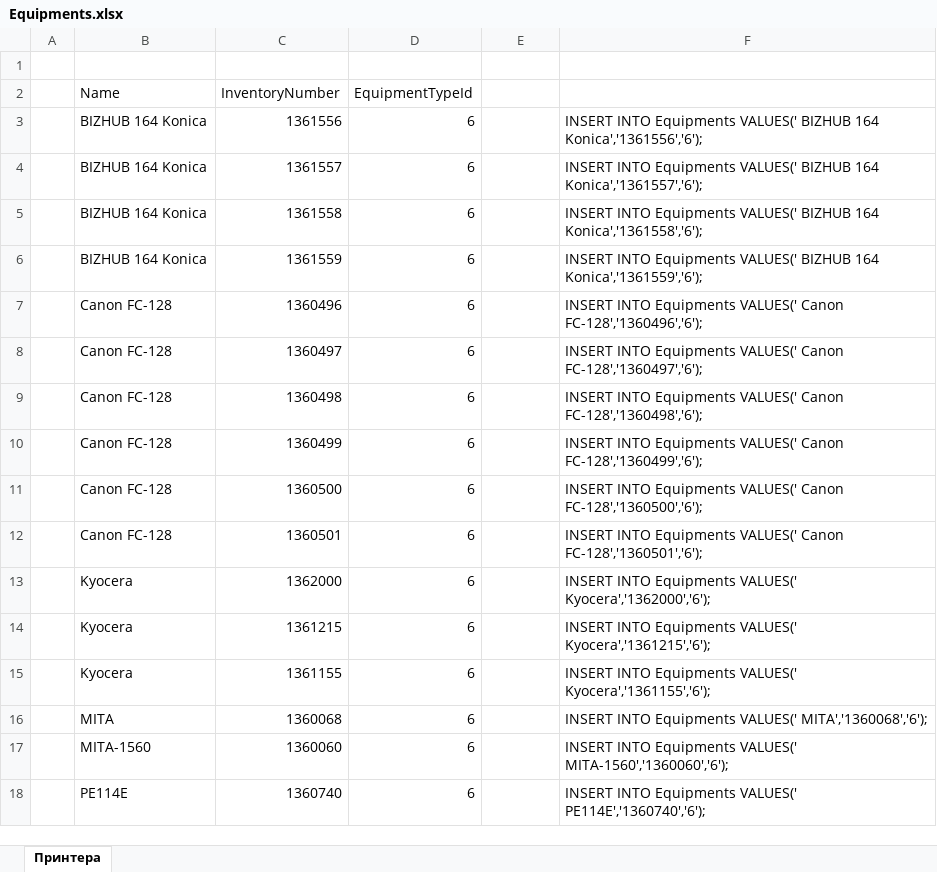
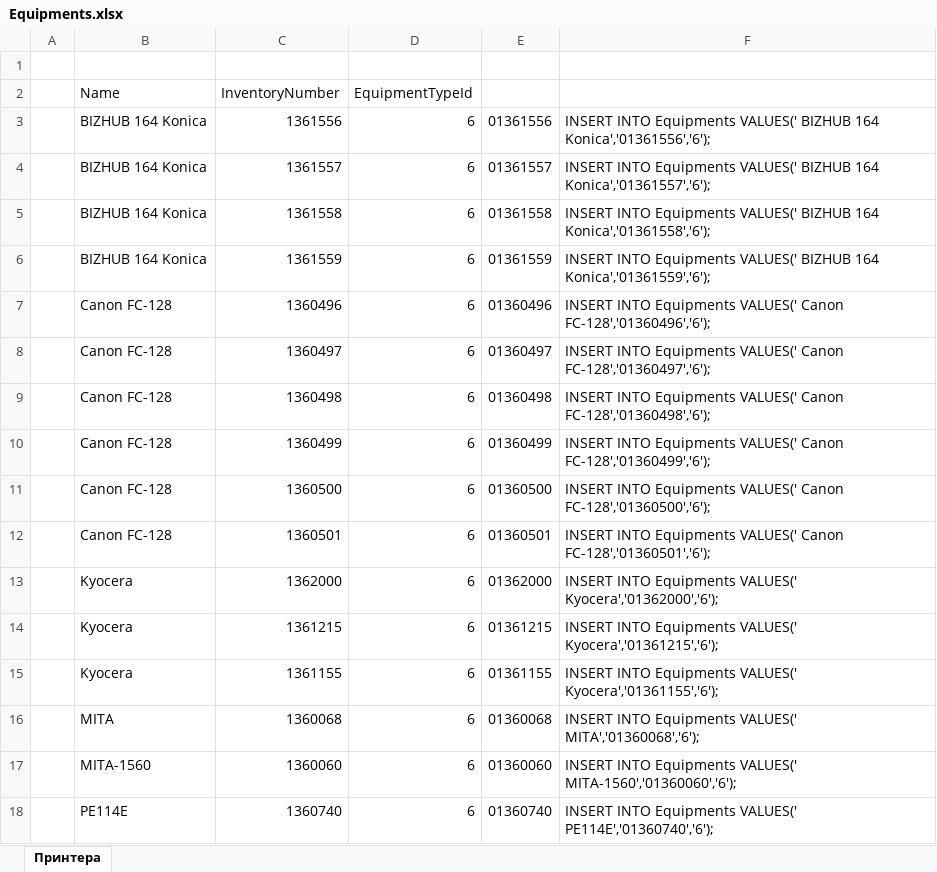
Before and after one commit to Nasht0n/ServiceDesk, an Excel workbook: Documents/Equipments.xlsx, sheet Принтера, drawn as a sheet; only a part is shown; values as stored, in another font and other column widths than the file's, no borders; the diff covers the shown part only; the diff names each change by its address in the sheet, - before the commit and + after, or states it on an @@ line.

```diff
--- a/Documents/Equipments.xlsx (sheet Принтера)
+++ b/Documents/Equipments.xlsx (sheet Принтера)
-E3: (empty)
+E3: 01361556
-F3: …BIZHUB 164 Konica','1361556','6');
+F3: …BIZHUB 164 Konica','01361556','6');
-E4: (empty)
+E4: 01361557
-F4: …BIZHUB 164 Konica','1361557','6');
+F4: …BIZHUB 164 Konica','01361557','6');
-E5: (empty)
+E5: 01361558
-F5: …BIZHUB 164 Konica','1361558','6');
+F5: …BIZHUB 164 Konica','01361558','6');
-E6: (empty)
+E6: 01361559
-F6: …BIZHUB 164 Konica','1361559','6');
+F6: …BIZHUB 164 Konica','01361559','6');
-E7: (empty)
+E7: 01360496
-F7: …VALUES(' Canon FC-128','1360496','6');
+F7: …VALUES(' Canon FC-128','01360496','6');
-E8: (empty)
+E8: 01360497
-F8: …VALUES(' Canon FC-128','1360497','6');
+F8: …VALUES(' Canon FC-128','01360497','6');
-E9: (empty)
+E9: 01360498
-F9: …VALUES(' Canon FC-128','1360498','6');
+F9: …VALUES(' Canon FC-128','01360498','6');
-E10: (empty)
+E10: 01360499
-F10: …VALUES(' Canon FC-128','1360499','6');
+F10: …VALUES(' Canon FC-128','01360499','6');
-E11: (empty)
+E11: 01360500
-F11: …VALUES(' Canon FC-128','1360500','6');
+F11: …VALUES(' Canon FC-128','01360500','6');
-E12: (empty)
+E12: 01360501
-F12: …VALUES(' Canon FC-128','1360501','6');
+F12: …VALUES(' Canon FC-128','01360501','6');
-E13: (empty)
+E13: 01362000
-F13: …Equipments VALUES(' Kyocera','1362000','6');
+F13: …Equipments VALUES(' Kyocera','01362000','6');
-E14: (empty)
+E14: 01361215
-F14: …Equipments VALUES(' Kyocera','1361215','6');
+F14: …Equipments VALUES(' Kyocera','01361215','6');
-E15: (empty)
+E15: 01361155
-F15: …Equipments VALUES(' Kyocera','1361155','6');
+F15: …Equipments VALUES(' Kyocera','01361155','6');
-E16: (empty)
+E16: 01360068
-F16: …Equipments VALUES(' MITA','1360068','6');
+F16: …Equipments VALUES(' MITA','01360068','6');
-E17: (empty)
+E17: 01360060
-F17: …Equipments VALUES(' MITA-1560','1360060','6');
+F17: …Equipments VALUES(' MITA-1560','01360060','6');
-E18: (empty)
+E18: 01360740
-F18: …Equipments VALUES(' PE114E','1360740','6');
+F18: …Equipments VALUES(' PE114E','01360740','6');
```
Also changed, not shown: 746 edited cells and cell formats elsewhere in this sheet, formulas that keep their value, 24 other files.
